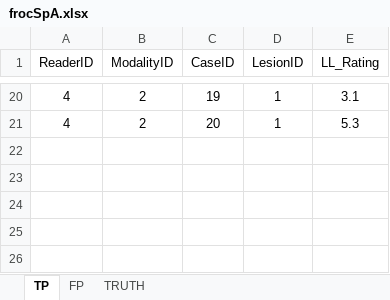
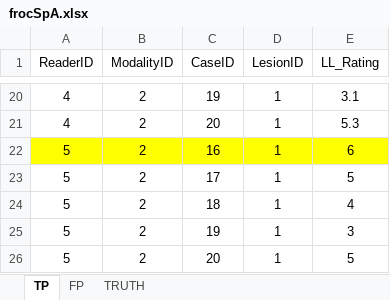
Before and after one commit to dpc10ster/RJafroc, an Excel workbook: inst/extdata/toyFiles/FROC/frocSpA.xlsx, sheet TP, drawn as a sheet; only a part is shown, gaps mark what is left out; values as stored, in another font and other column widths than the file's, no borders; the diff names each change by its address in the sheet, - before the commit and + after, or states it on an @@ line.

```diff
--- a/inst/extdata/toyFiles/FROC/frocSpA.xlsx (sheet TP)
+++ b/inst/extdata/toyFiles/FROC/frocSpA.xlsx (sheet TP)
+row 22: 5 | 2 | 16 | 1 | 6
+row 23: 5 | 2 | 17 | 1 | 5
+row 24: 5 | 2 | 18 | 1 | 4
+row 25: 5 | 2 | 19 | 1 | 3
+row 26: 5 | 2 | 20 | 1 | 5
```
Also changed, not shown: sheet FP, sheet TRUTH, 9 other files.
